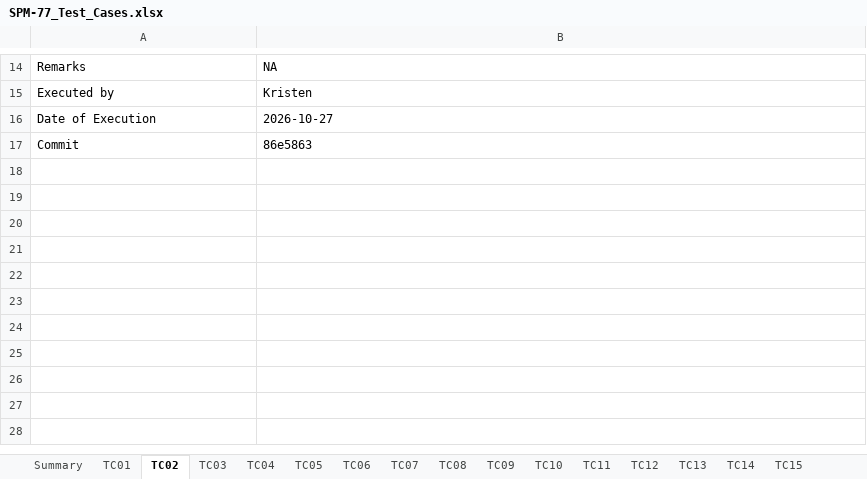
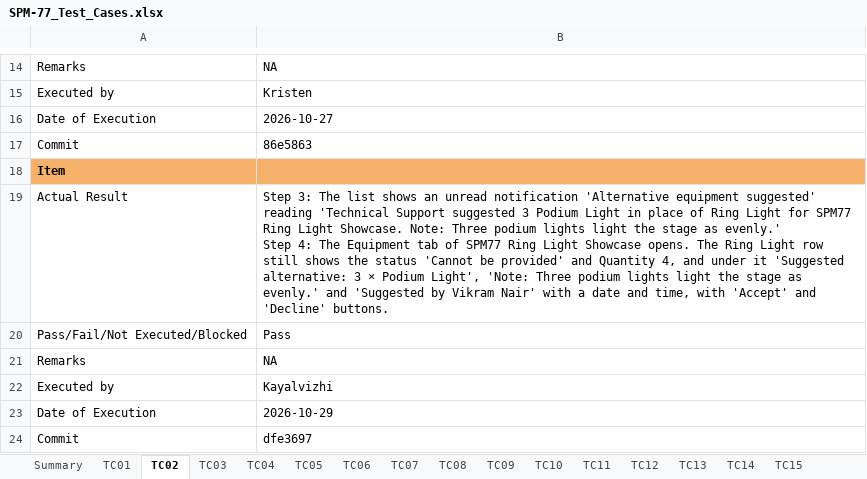
Before and after one commit to kchoongg/IS212, an Excel workbook: docs/test-cases/SPM-77_Test_Cases.xlsx, sheet TC02, drawn as a sheet; only a part is shown, gaps mark what is left out; values as stored, in another font and other column widths than the file's, no borders; ↵ is a line break in a cell; the diff names each change by its address in the sheet, - before the commit and + after, or states it on an @@ line.

```diff
--- a/docs/test-cases/SPM-77_Test_Cases.xlsx (sheet TC02)
+++ b/docs/test-cases/SPM-77_Test_Cases.xlsx (sheet TC02)
+row 18: Item
+row 19: Actual Result | Step 3: The list shows an unread notification 'Alternative equipment suggested' reading 'Technical Support suggested 3 Podium Light in place of Ring Light for SPM77 Ring Light Showcase. Note: Three podium lights light the stage as evenly.' ↵ Step 4: The Equipment tab of SPM77 Ring Light Showcase opens. The Ring Light row still shows the status 'Cannot be provided' and Quantity 4, and under it 'Suggested alternative: 3 × Podium Light', 'Note: Three podium lights light the stage as evenly.' and 'Suggested by Vikram Nair' with a date and time, with 'Accept' and 'Decline' buttons.
+row 20: Pass/Fail/Not Executed/Blocked | Pass
+row 21: Remarks | NA
+row 22: Executed by | Kayalvizhi
+row 23: Date of Execution | 2026-10-29
+row 24: Commit | dfe3697
```
Also changed, not shown: sheet TC06, sheet TC05, sheet TC03, sheet TC14, sheet TC07, sheet TC15, 8 more sheets.
